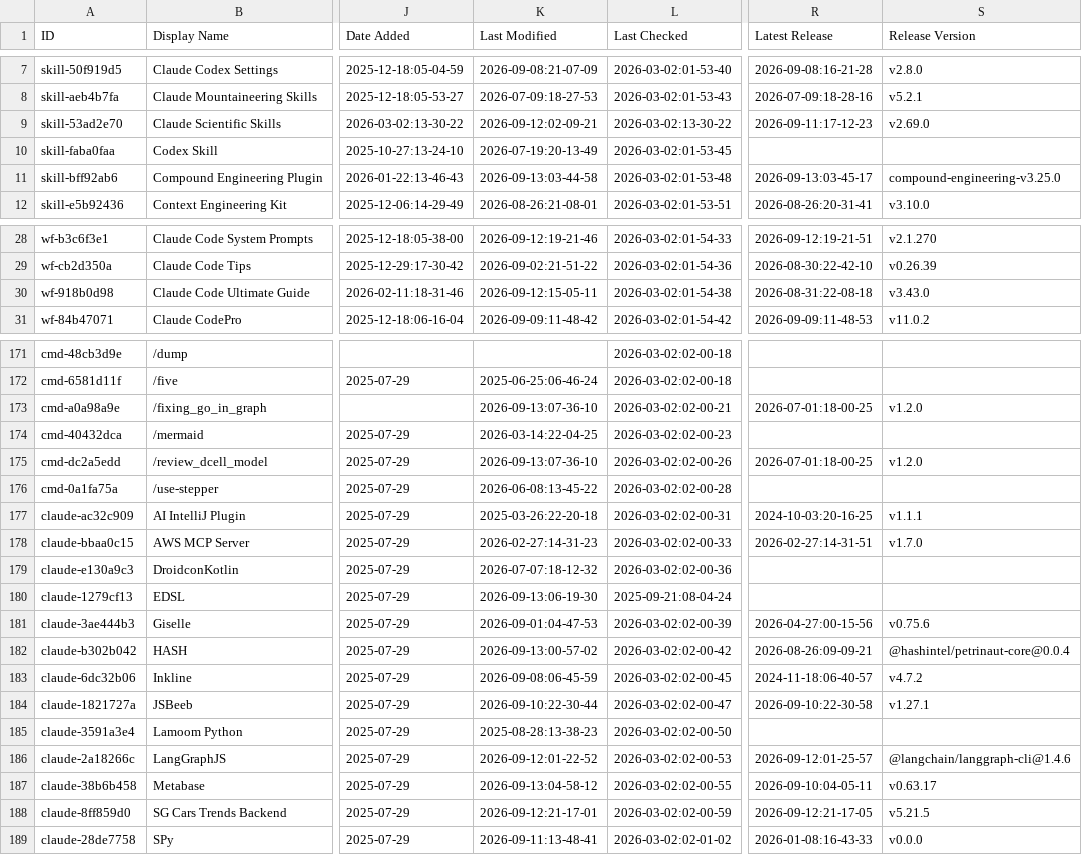
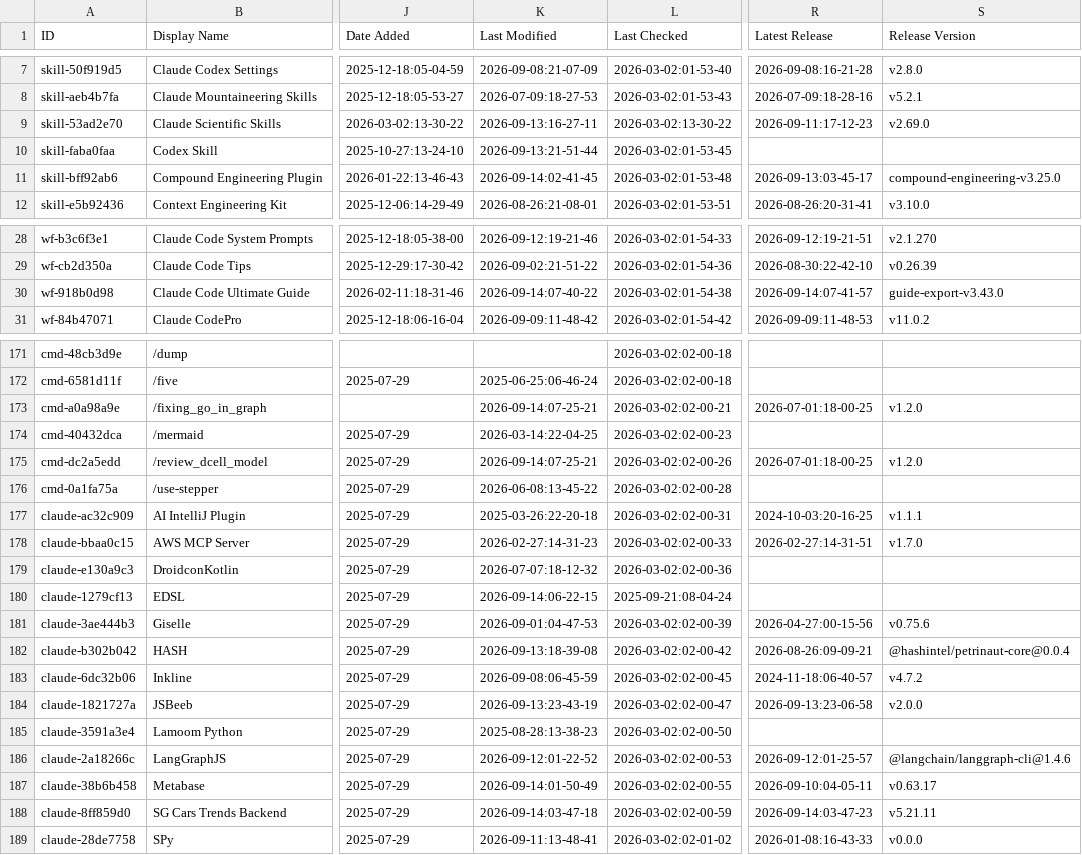
Before and after one commit to mdelmaschio-cpu/awesome-claude-code, a CSV file: THE_RESOURCES_TABLE.csv, drawn as a sheet; only a part is shown, gaps mark what is left out; the diff covers the shown part only; the diff names each change by its address in the sheet, - before the commit and + after, or states it on an @@ line.

```diff
--- a/THE_RESOURCES_TABLE.csv
+++ b/THE_RESOURCES_TABLE.csv
-K9 (Last Modified): 2026-09-12:02-09-21
+K9 (Last Modified): 2026-09-13:16-27-11
-K10 (Last Modified): 2026-07-19:20-13-49
+K10 (Last Modified): 2026-09-13:21-51-44
-K11 (Last Modified): 2026-09-13:03-44-58
+K11 (Last Modified): 2026-09-14:02-41-45
-K30 (Last Modified): 2026-09-12:15-05-11
+K30 (Last Modified): 2026-09-14:07-40-22
-R30 (Latest Release): 2026-08-31:22-08-18
+R30 (Latest Release): 2026-09-14:07-41-57
-S30 (Release Version): v3.43.0
+S30 (Release Version): guide-export-v3.43.0
-K173 (Last Modified): 2026-09-13:07-36-10
+K173 (Last Modified): 2026-09-14:07-25-21
-K175 (Last Modified): 2026-09-13:07-36-10
+K175 (Last Modified): 2026-09-14:07-25-21
-K180 (Last Modified): 2026-09-13:06-19-30
+K180 (Last Modified): 2026-09-14:06-22-15
-K182 (Last Modified): 2026-09-13:00-57-02
+K182 (Last Modified): 2026-09-13:18-39-08
-K184 (Last Modified): 2026-09-10:22-30-44
+K184 (Last Modified): 2026-09-13:23-43-19
-R184 (Latest Release): 2026-09-10:22-30-58
+R184 (Latest Release): 2026-09-13:23-06-58
-S184 (Release Version): v1.27.1
+S184 (Release Version): v2.0.0
-K187 (Last Modified): 2026-09-13:04-58-12
+K187 (Last Modified): 2026-09-14:01-50-49
-K188 (Last Modified): 2026-09-12:21-17-01
+K188 (Last Modified): 2026-09-14:03-47-18
-R188 (Latest Release): 2026-09-12:21-17-05
+R188 (Latest Release): 2026-09-14:03-47-23
-S188 (Release Version): v5.21.5
+S188 (Release Version): v5.21.11
```
Also changed, not shown: 22 edited cells elsewhere in this file.
